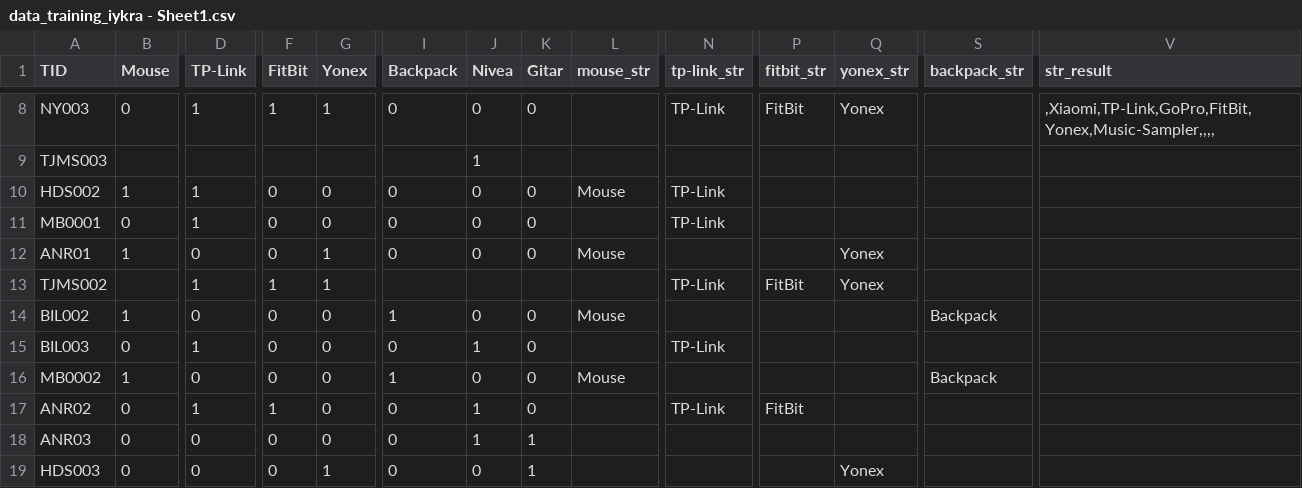
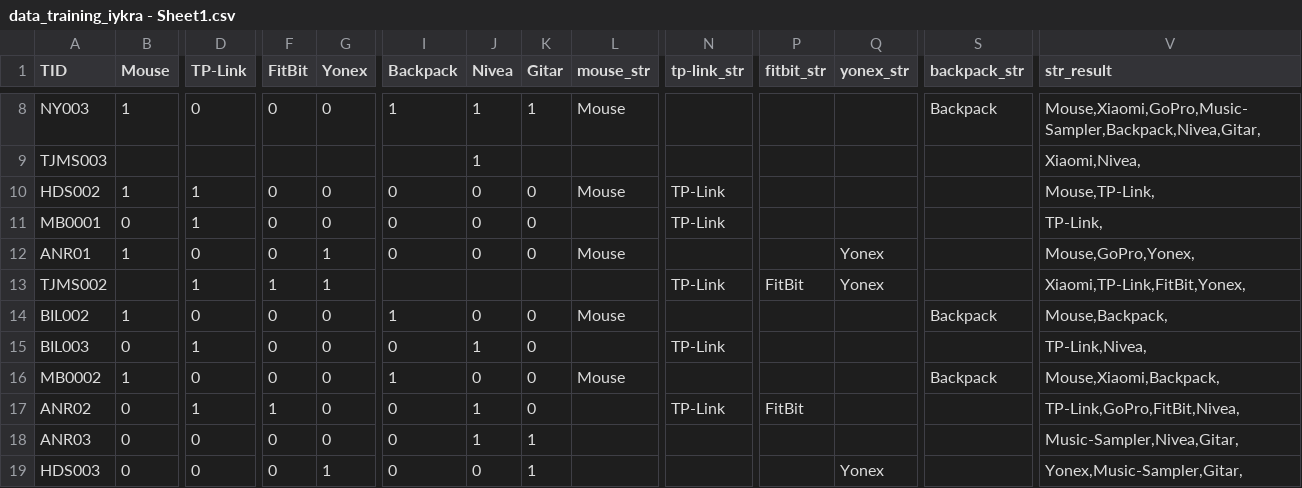
Before and after one commit to TJMSambas/D20_exercise, a CSV file: data_training_iykra - Sheet1.csv, drawn as a sheet; only a part is shown, gaps mark what is left out; the diff covers the shown part only; the diff names each change by its address in the sheet, - before the commit and + after, or states it on an @@ line.

```diff
--- a/data_training_iykra - Sheet1.csv
+++ b/data_training_iykra - Sheet1.csv
-B8 (Mouse): 0
+B8 (Mouse): 1
-D8 (TP-Link): 1
+D8 (TP-Link): 0
-F8 (FitBit): 1
+F8 (FitBit): 0
-G8 (Yonex): 1
+G8 (Yonex): 0
-I8 (Backpack): 0
+I8 (Backpack): 1
-J8 (Nivea): 0
+J8 (Nivea): 1
-K8 (Gitar): 0
+K8 (Gitar): 1
-L8 (mouse_str): (empty)
+L8 (mouse_str): Mouse
-N8 (tp-link_str): TP-Link
+N8 (tp-link_str): (empty)
-P8 (fitbit_str): FitBit
+P8 (fitbit_str): (empty)
-Q8 (yonex_str): Yonex
+Q8 (yonex_str): (empty)
-S8 (backpack_str): (empty)
+S8 (backpack_str): Backpack
-V8 (str_result): ,Xiaomi,TP-Link,GoPro,FitBit,Yonex,Music-Sampler,,,,
+V8 (str_result): Mouse,Xiaomi,GoPro,Music-Sampler,Backpack,Nivea,Gitar,
-V9 (str_result): (empty)
+V9 (str_result): Xiaomi,Nivea,
-V10 (str_result): (empty)
+V10 (str_result): Mouse,TP-Link,
-V11 (str_result): (empty)
+V11 (str_result): TP-Link,
-V12 (str_result): (empty)
+V12 (str_result): Mouse,GoPro,Yonex,
-V13 (str_result): (empty)
+V13 (str_result): Xiaomi,TP-Link,FitBit,Yonex,
-V14 (str_result): (empty)
+V14 (str_result): Mouse,Backpack,
-V15 (str_result): (empty)
+V15 (str_result): TP-Link,Nivea,
-V16 (str_result): (empty)
+V16 (str_result): Mouse,Xiaomi,Backpack,
-V17 (str_result): (empty)
+V17 (str_result): TP-Link,GoPro,FitBit,Nivea,
-V18 (str_result): (empty)
+V18 (str_result): Music-Sampler,Nivea,Gitar,
-V19 (str_result): (empty)
+V19 (str_result): Yonex,Music-Sampler,Gitar,
```
Also changed, not shown: 77 edited cells elsewhere in this file.
